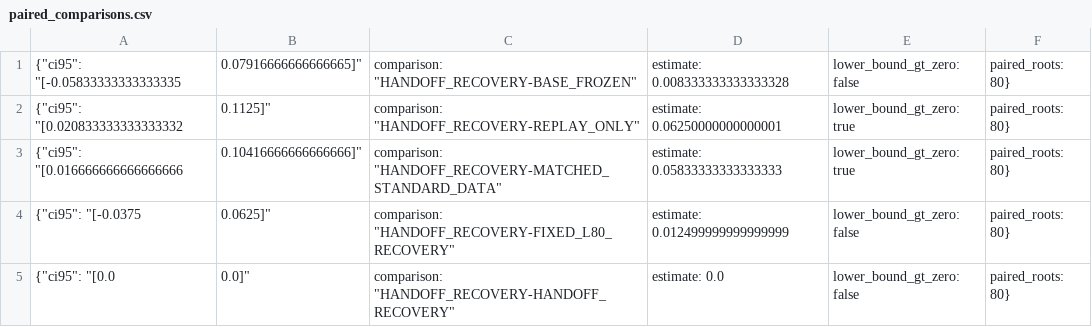
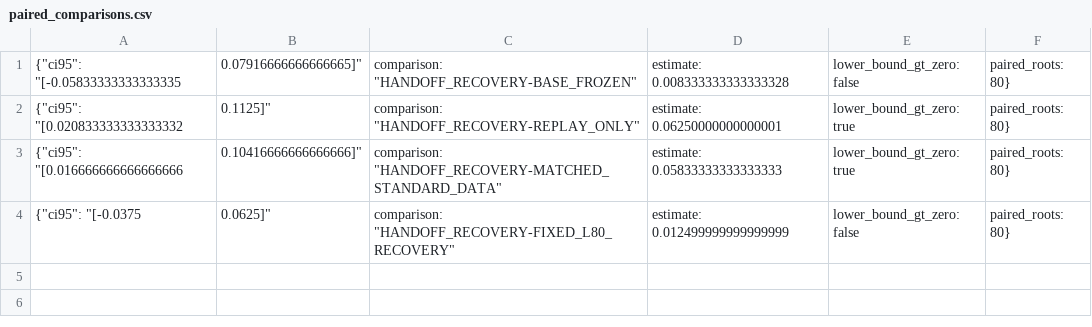
Before and after one commit to rollinpioneer/sc, a CSV file: experiments/handback/hb4_square_absorb_v1/metrics/development/paired_comparisons.csv, drawn as a sheet.

Commit message:
Correct HB4 analysis handoff comparisons

```diff
--- a/experiments/handback/hb4_square_absorb_v1/metrics/development/paired_comparisons.csv
+++ b/experiments/handback/hb4_square_absorb_v1/metrics/development/paired_comparisons.csv
@@ -4,2 +4 @@
 {"ci95": "[-0.0375, 0.0625]", "comparison": "HANDOFF_RECOVERY-FIXED_L80_RECOVERY", "estimate": 0.012499999999999999, "lower_bound_gt_zero": false, "paired_roots": 80}
-{"ci95": "[0.0, 0.0]", "comparison": "HANDOFF_RECOVERY-HANDOFF_RECOVERY", "estimate": 0.0, "lower_bound_gt_zero": false, "paired_roots": 80}
```
Also changed, not shown: 6 other files.
